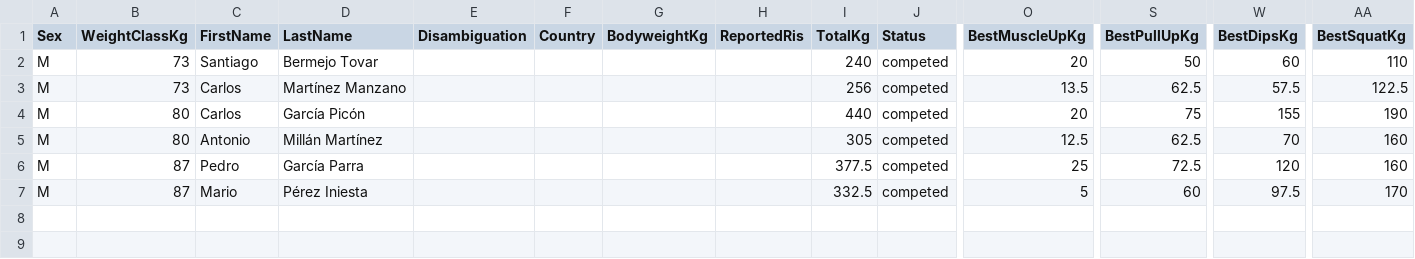
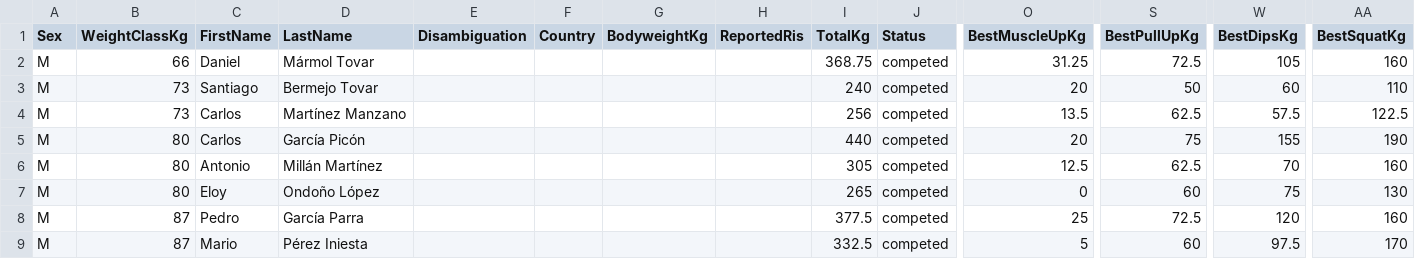
Before and after one commit to openstreetlifting/openstreetlifting, a CSV file: backend/data/competitions/asociacion-espanola-de-streetlifting/2021/aesl-gods-battles-all4-2021/entries.csv, drawn as a sheet; only a part is shown, gaps mark what is left out; rows hold the shown columns only; the diff names each change by its address in the sheet, - before the commit and + after, or states it on an @@ line.

Commit message:
fix(data): apply confirmed AESL names and zero muscle-ups

```diff
--- a/backend/data/competitions/asociacion-espanola-de-streetlifting/2021/aesl-gods-battles-all4-2021/entries.csv
+++ b/backend/data/competitions/asociacion-espanola-de-streetlifting/2021/aesl-gods-battles-all4-2021/entries.csv
+row 2: M | 66 | Daniel | Mármol Tovar |  |  |  |  | 368.75 | competed | 31.25 | 72.5 | 105 | 160
+row 7: M | 80 | Eloy | Ondoño López |  |  |  |  | 265 | competed | 0 | 60 | 75 | 130
```
